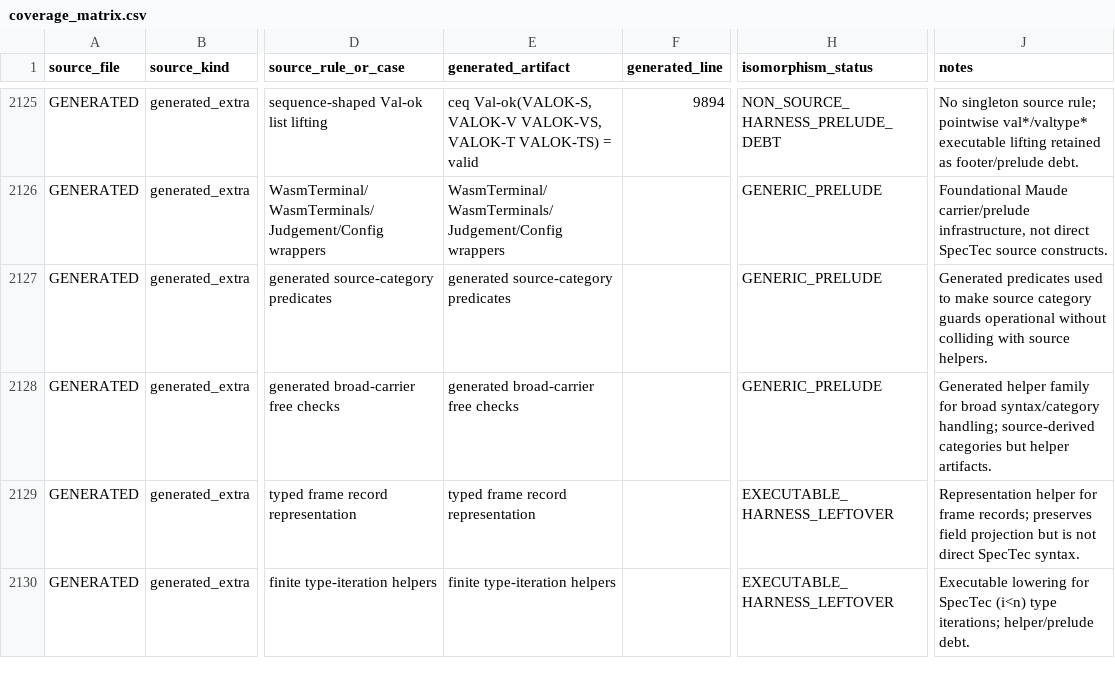
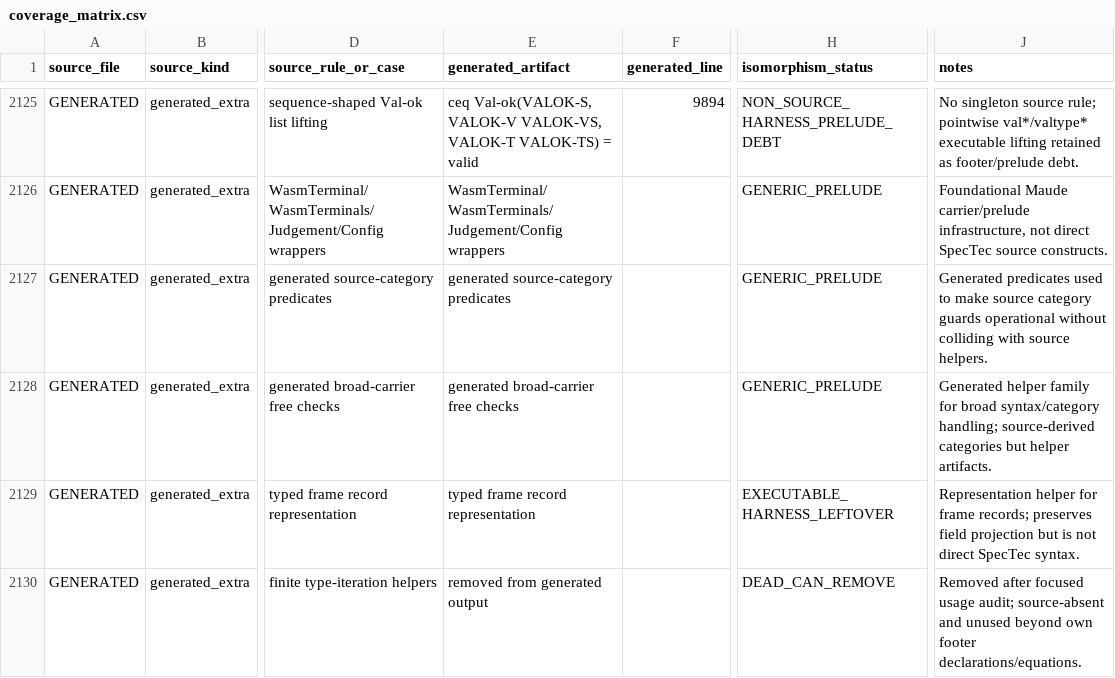
Before and after one commit to minsung-phy/Spec2Maude, a CSV file: docs/c1-coverage/coverage_matrix.csv, drawn as a sheet; only a part is shown, gaps mark what is left out; the diff names each change by its address in the sheet, - before the commit and + after, or states it on an @@ line.

```diff
--- a/docs/c1-coverage/coverage_matrix.csv
+++ b/docs/c1-coverage/coverage_matrix.csv
-E2130 (generated_artifact): finite type-iteration helpers
+E2130 (generated_artifact): removed from generated output
-H2130 (isomorphism_status): EXECUTABLE_HARNESS_LEFTOVER
+H2130 (isomorphism_status): DEAD_CAN_REMOVE
-J2130 (notes): Executable lowering for SpecTec (i<n) type iterations; helper/prelude debt.
+J2130 (notes): Removed after focused usage audit; source-absent and unused beyond own footer declarations/equations.
```
Also changed, not shown: docs/c1-prelude/prelude_inventory.csv, 10 other files.
